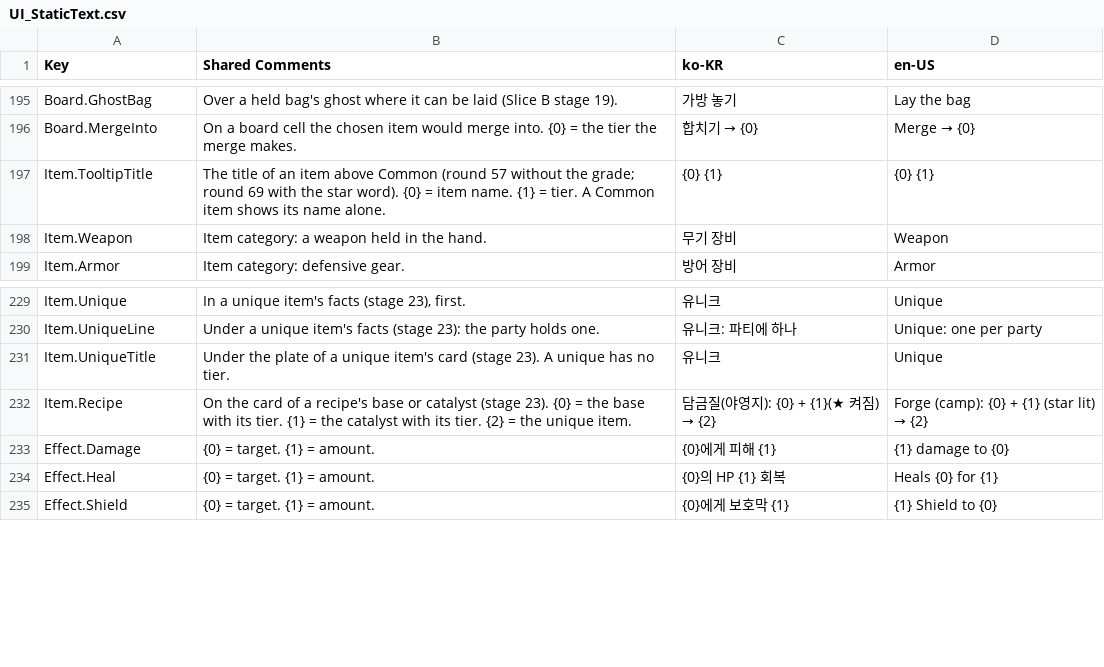
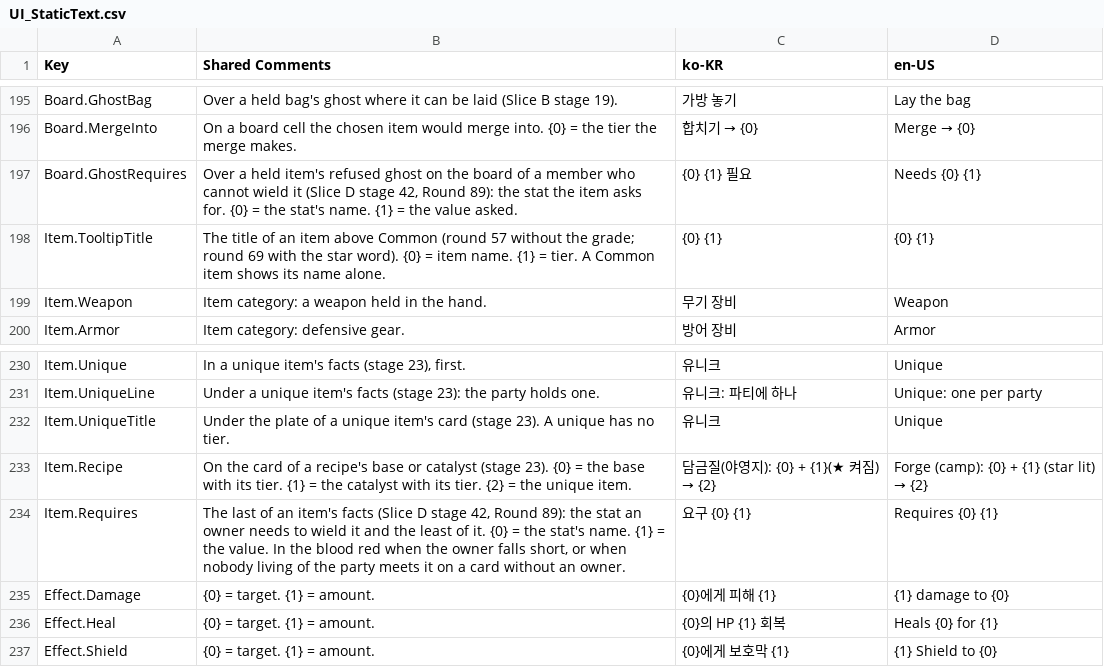
Before and after one commit to merustudy/F1, a CSV file: Assets/@Localization/Source/UI_StaticText.csv, drawn as a sheet; only a part is shown, gaps mark what is left out.

```diff
--- a/Assets/@Localization/Source/UI_StaticText.csv
+++ b/Assets/@Localization/Source/UI_StaticText.csv
@@ -198,2 +198,3 @@ Board.GhostBag,Over a held bag's ghost where it can be laid (Slice B stage 19).,
 Board.MergeInto,On a board cell the chosen item would merge into. {0} = the tier the merge makes.,합치기 → {0},Merge → {0}
+Board.GhostRequires,"Over a held item's refused ghost on the board of a member who cannot wield it (Slice D stage 42, Round 89): the stat the item asks for. {0} = the stat's name. {1} = the value asked.",{0} {1} 필요,Needs {0} {1}
 Item.TooltipTitle,"The title of an item above Common (round 57 without the grade; round 69 with the star word). {0} = item name. {1} = tier. A Common item shows its name alone.",{0} {1},{0} {1}
@@ -234,2 +235,3 @@ Item.UniqueTitle,"Under the plate of a unique item's card (stage 23). A unique h
 Item.Recipe,"On the card of a recipe's base or catalyst (stage 23). {0} = the base with its tier. {1} = the catalyst with its tier. {2} = the unique item.",담금질(야영지): {0} + {1}(★ 켜짐) → {2},Forge (camp): {0} + {1} (star lit) → {2}
+Item.Requires,"The last of an item's facts (Slice D stage 42, Round 89): the stat an owner needs to wield it and the least of it. {0} = the stat's name. {1} = the value. In the blood red when the owner falls short, or when nobody living of the party meets it on a card without an owner.",요구 {0} {1},Requires {0} {1}
 Effect.Damage,{0} = target. {1} = amount.,{0}에게 피해 {1},{1} damage to {0}
```
Also changed, not shown: 16 other files.
